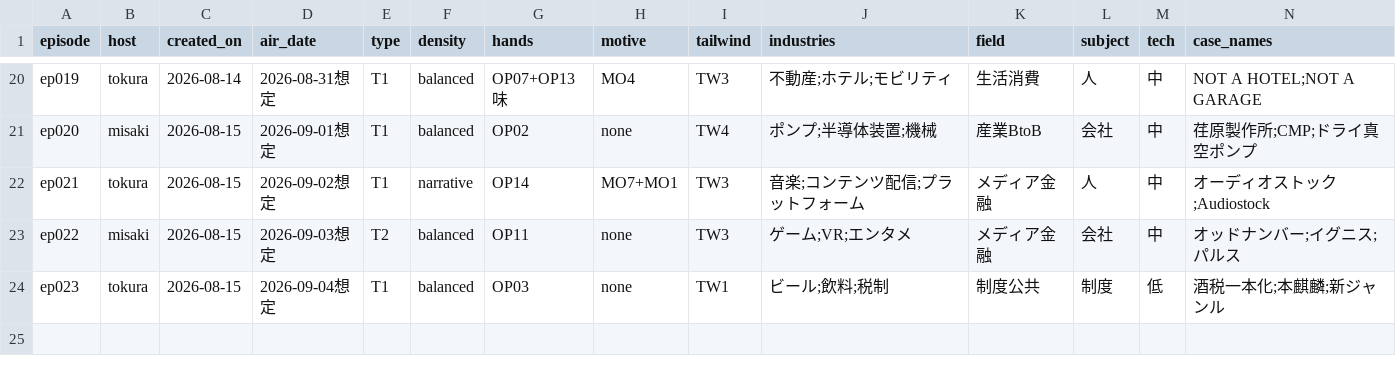
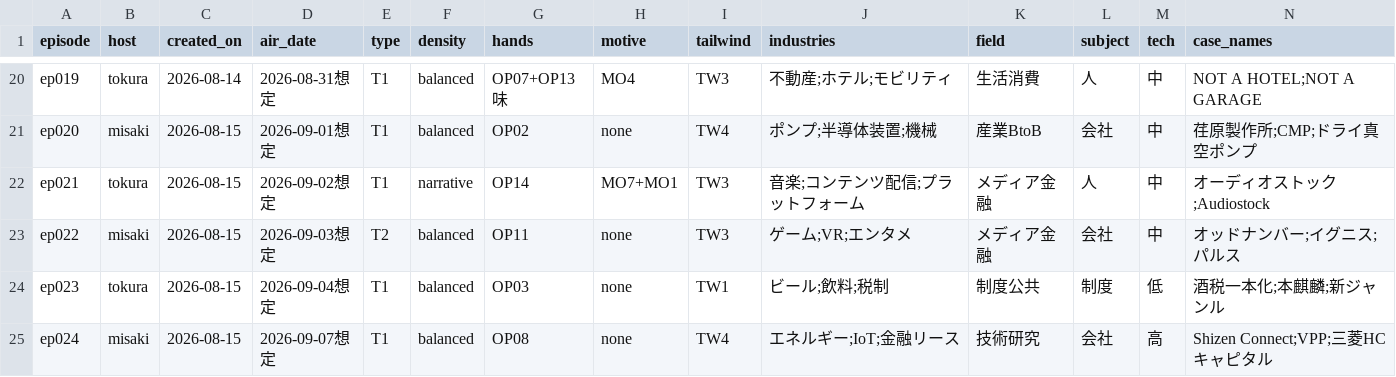
Before and after one commit to AtsushiSaito1980/sonote2026, a CSV file: ledger/episodes_log.csv, drawn as a sheet; only a part is shown, gaps mark what is left out; rows hold the shown columns only; the diff names each change by its address in the sheet, - before the commit and + after, or states it on an @@ line.

```diff
--- a/ledger/episodes_log.csv
+++ b/ledger/episodes_log.csv
+row 25: ep024 | misaki | 2026-08-15 | 2026-09-07想定 | T1 | balanced | OP08 | none | TW4 | エネルギー;IoT;金融リース | 技術研究 | 会社 | 高 | Shizen Connect;VPP;三菱HCキャピタル
```
Also changed, not shown: 29 other files.
